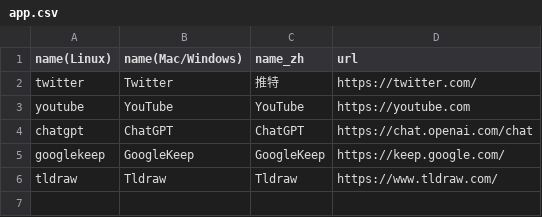
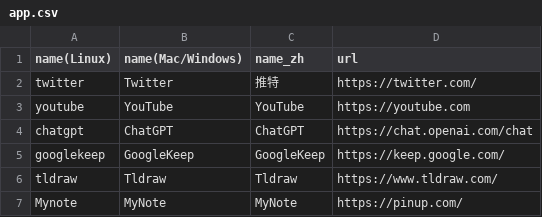
Before and after one commit to podsnigame/Pake, a CSV file: app.csv, drawn as a sheet.

Commit message:
Update app.csv
Signed-off-by: podsnigame <124865656+podsnigame@users.noreply.github.com>

```diff
--- a/app.csv
+++ b/app.csv
@@ -6 +6,2 @@ googlekeep,GoogleKeep,GoogleKeep,https://keep.google.com/
 tldraw,Tldraw,Tldraw,https://www.tldraw.com/
+Mynote,MyNote,MyNote,https://pinup.com/
```
